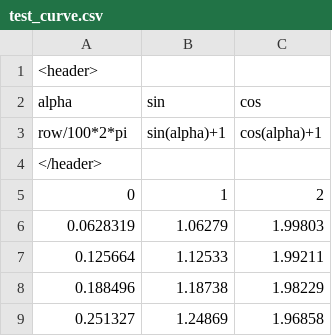
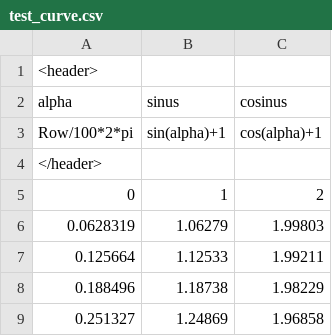
Before and after one commit to gobelin88/graphy, a CSV file: datatest/test_curve.csv, drawn as a sheet; only a part is shown.

```diff
--- a/datatest/test_curve.csv
+++ b/datatest/test_curve.csv
@@ -1,4 +1,4 @@
 <header>
-alpha;sin;cos;
-row/100*2*pi;sin(alpha)+1;cos(alpha)+1;
+alpha;sinus;cosinus;
+Row/100*2*pi;sin(alpha)+1;cos(alpha)+1;
 </header>
```
Also changed, not shown: datatest/test_fft.csv, 6 other files.
